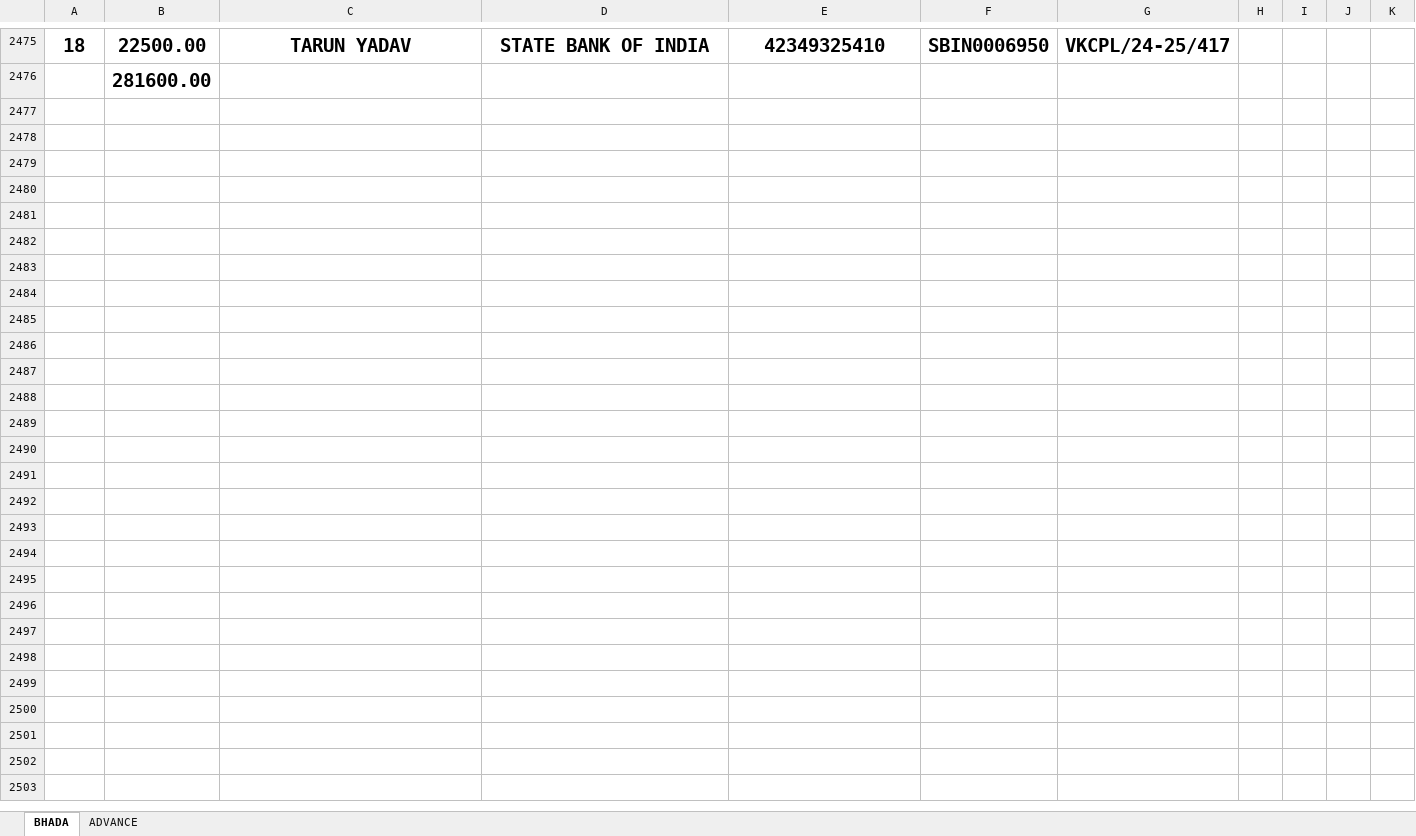
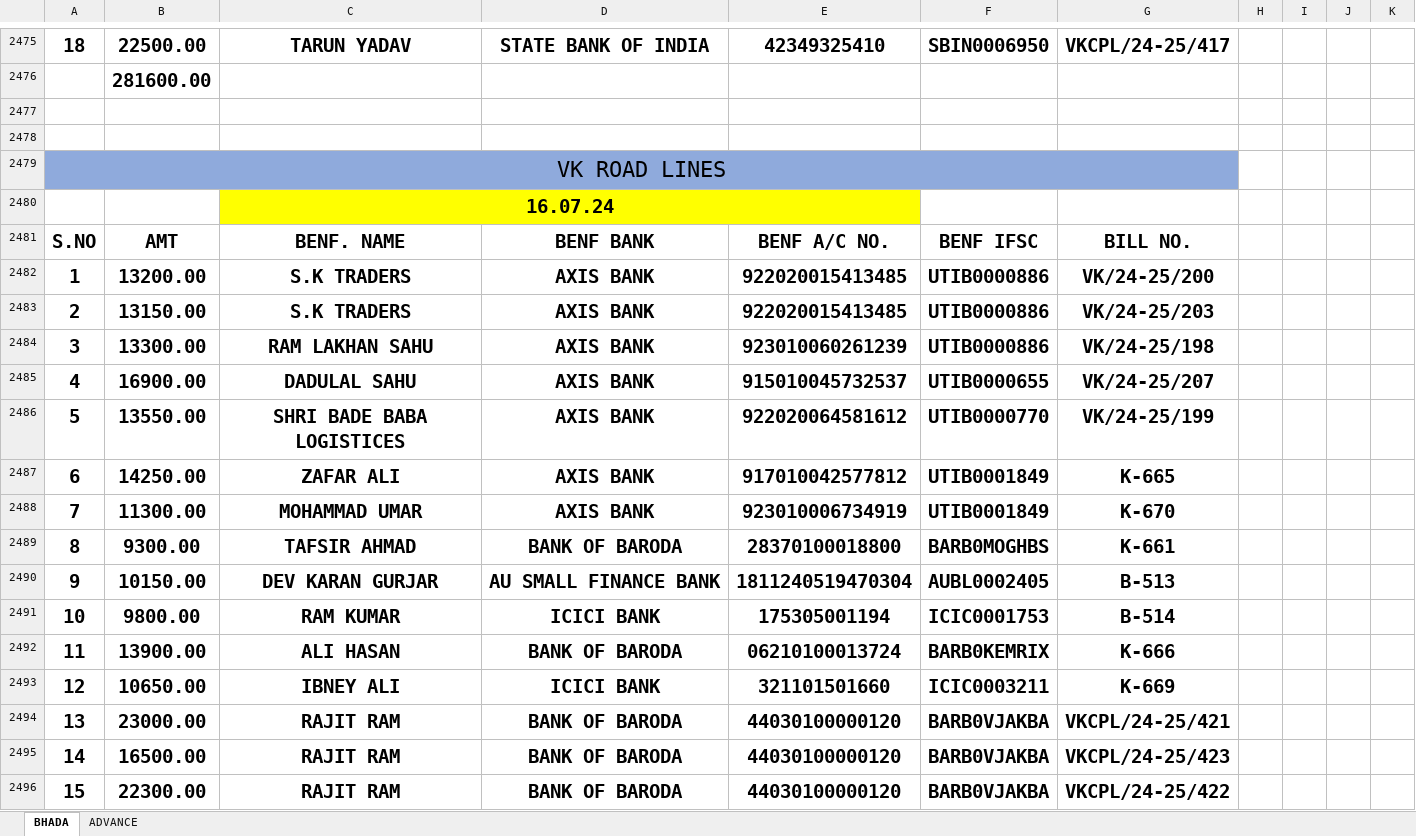
Before and after one commit to Ezdpk1573e/VK-COAL, an Excel workbook: AXIS V.K ROAD LINES BANK RTGS DETAILS 25-05-2024.xlsx, sheet BHADA, drawn as a sheet; only a part is shown, gaps mark what is left out; values as stored, in another font and other column widths than the file's, no borders; conditional formats not drawn; the diff covers the shown part only; the diff names each change by its address in the sheet, - before the commit and + after, or states it on an @@ line.

```diff
--- a/AXIS V.K ROAD LINES BANK RTGS DETAILS 25-05-2024.xlsx (sheet BHADA)
+++ b/AXIS V.K ROAD LINES BANK RTGS DETAILS 25-05-2024.xlsx (sheet BHADA)
+row 2477: (empty)
+row 2478: (empty)
+row 2479: VK ROAD LINES
+row 2480:  |  | 16.07.24
+row 2481: S.NO | AMT | BENF. NAME | BENF BANK | BENF A/C NO. | BENF IFSC | BILL NO.
+row 2482: 1 | 13200.00 | S.K TRADERS | AXIS BANK | 922020015413485 | UTIB0000886 | VK/24-25/200
+row 2483: 2 | 13150.00 | S.K TRADERS | AXIS BANK | 922020015413485 | UTIB0000886 | VK/24-25/203
+row 2484: 3 | 13300.00 | RAM LAKHAN SAHU | AXIS BANK | 923010060261239 | UTIB0000886 | VK/24-25/198
+row 2485: 4 | 16900.00 | DADULAL SAHU | AXIS BANK | 915010045732537 | UTIB0000655 | VK/24-25/207
+row 2486: 5 | 13550.00 | SHRI BADE BABA LOGISTICES | AXIS BANK | 922020064581612 | UTIB0000770 | VK/24-25/199
+row 2487: 6 | 14250.00 | ZAFAR ALI | AXIS BANK | 917010042577812 | UTIB0001849 | K-665
+row 2488: 7 | 11300.00 | MOHAMMAD UMAR | AXIS BANK | 923010006734919 | UTIB0001849 | K-670
+row 2489: 8 | 9300.00 | TAFSIR AHMAD | BANK OF BARODA | 28370100018800 | BARB0MOGHBS | K-661
+row 2490: 9 | 10150.00 | DEV KARAN GURJAR | AU SMALL FINANCE BANK | 1811240519470304 | AUBL0002405 | B-513
+row 2491: 10 | 9800.00 | RAM KUMAR | ICICI BANK | 175305001194 | ICIC0001753 | B-514
+row 2492: 11 | 13900.00 | ALI HASAN | BANK OF BARODA | 06210100013724 | BARB0KEMRIX | K-666
+row 2493: 12 | 10650.00 | IBNEY ALI | ICICI BANK | 321101501660 | ICIC0003211 | K-669
+row 2494: 13 | 23000.00 | RAJIT RAM | BANK OF BARODA | 44030100000120 | BARB0VJAKBA | VKCPL/24-25/421
+row 2495: 14 | 16500.00 | RAJIT RAM | BANK OF BARODA | 44030100000120 | BARB0VJAKBA | VKCPL/24-25/423
+row 2496: 15 | 22300.00 | RAJIT RAM | BANK OF BARODA | 44030100000120 | BARB0VJAKBA | VKCPL/24-25/422
```
Also changed, not shown: 52 added rows elsewhere in this sheet, sheet ADVANCE, VNS ADVANCE.xlsx, 13 other files.
